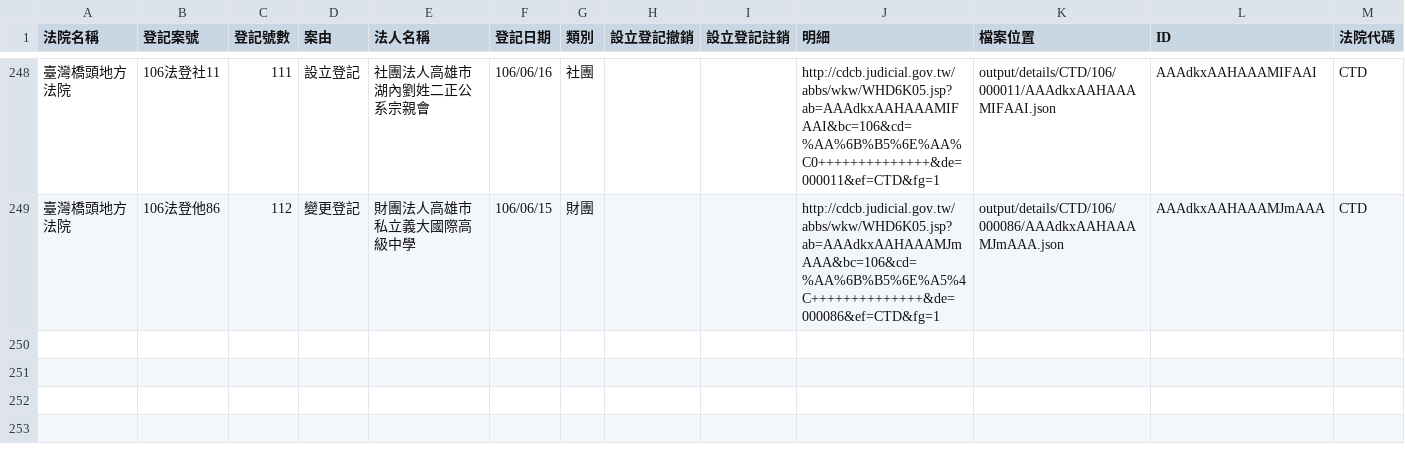
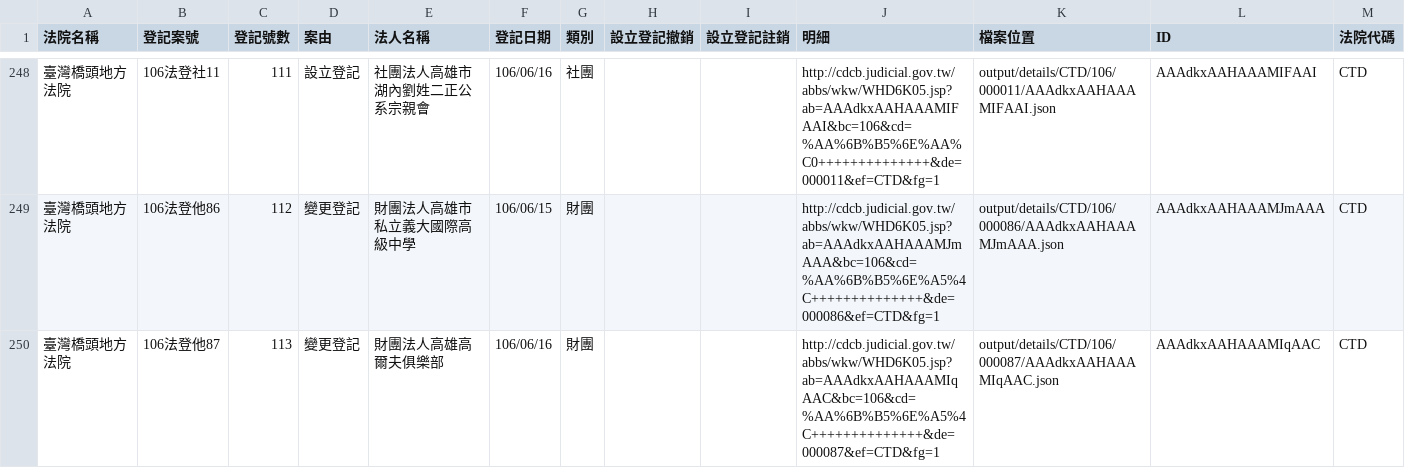
Before and after one commit to g0v/foundationtw, a CSV file: output/lists/CTD.csv, drawn as a sheet; only a part is shown, gaps mark what is left out.

```diff
--- a/output/lists/CTD.csv
+++ b/output/lists/CTD.csv
@@ -249 +249,2 @@
 臺灣橋頭地方法院,106法登他86,112,變更登記,財團法人高雄市私立義大國際高級中學,106/06/15,財團,,,http://cdcb.judicial.gov.tw/abbs/wkw/WHD6K05.jsp?ab=AAAdkxAAHAAAMJmAAA&bc=106&cd=%AA%6B%B5%6E%A5%4C++++++++++++++&de=000086&ef=CTD&fg=1,output/details/CTD/106/000086/AAAdkxAAHAAAMJmAAA.json,AAAdkxAAHAAAMJmAAA,CTD
+臺灣橋頭地方法院,106法登他87,113,變更登記,財團法人高雄高爾夫俱樂部,106/06/16,財團,,,http://cdcb.judicial.gov.tw/abbs/wkw/WHD6K05.jsp?ab=AAAdkxAAHAAAMIqAAC&bc=106&cd=%AA%6B%B5%6E%A5%4C++++++++++++++&de=000087&ef=CTD&fg=1,output/details/CTD/106/000087/AAAdkxAAHAAAMIqAAC.json,AAAdkxAAHAAAMIqAAC,CTD
```
Also changed, not shown: output/lists/ILD.csv, output/lists/NTD.csv, 31 other files.
